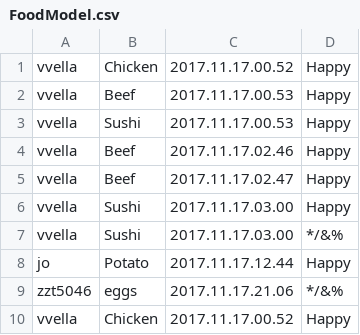
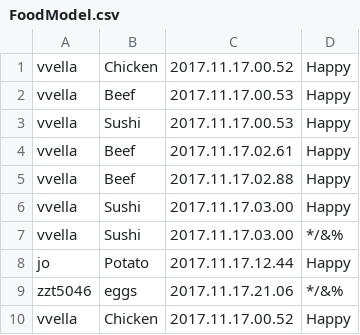
Before and after one commit to vincentvella/FoodMood, a CSV file: src/Mobile/crudfoodmodel/FoodModel.csv, drawn as a sheet; only a part is shown; the diff covers the shown part only.

```diff
--- a/src/Mobile/crudfoodmodel/FoodModel.csv
+++ b/src/Mobile/crudfoodmodel/FoodModel.csv
@@ -3,4 +3,4 @@ vvella,Beef,2017.11.17.00.53,Happy
 vvella,Sushi,2017.11.17.00.53,Happy
-vvella,Beef,2017.11.17.02.46,Happy
-vvella,Beef,2017.11.17.02.47,Happy
+vvella,Beef,2017.11.17.02.61,Happy
+vvella,Beef,2017.11.17.02.88,Happy
 vvella,Sushi,2017.11.17.03.00,Happy
```
Also changed, not shown: 43 added rows and 2 edited cells elsewhere in this file, 3 other files.
